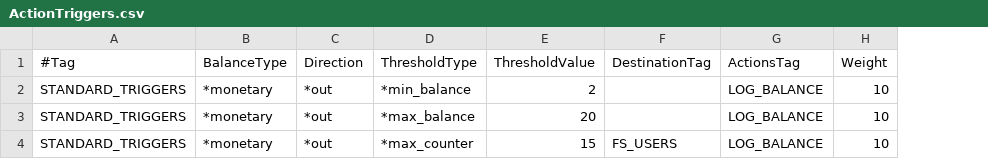
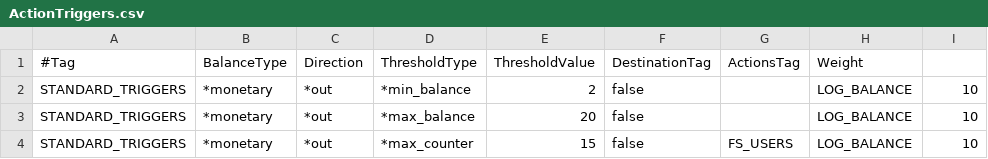
Before and after one commit to cgrates/cgrates, a CSV file: data/tariffplans/prepaid1centpsec/ActionTriggers.csv, drawn as a sheet; addresses are those after the commit; the diff names each change by its address in the sheet, - before the commit and + after, or states it on an @@ line.

```diff
--- a/data/tariffplans/prepaid1centpsec/ActionTriggers.csv
+++ b/data/tariffplans/prepaid1centpsec/ActionTriggers.csv
+column G, rows 1-4: ActionsTag |  |  | FS_USERS
-H1: ActionsTag
+H1: Weight
-I1: Weight
+I1: (empty)
-F2:F3: (empty)
+F2:F3: false
-F4: FS_USERS
+F4: false
```
Also changed, not shown: 7 other files.
